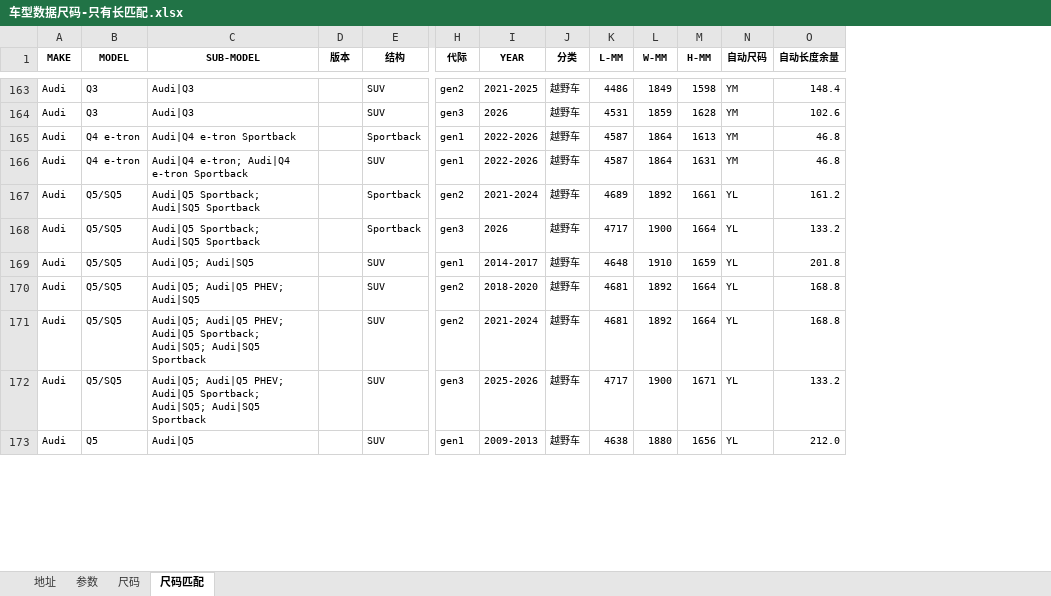
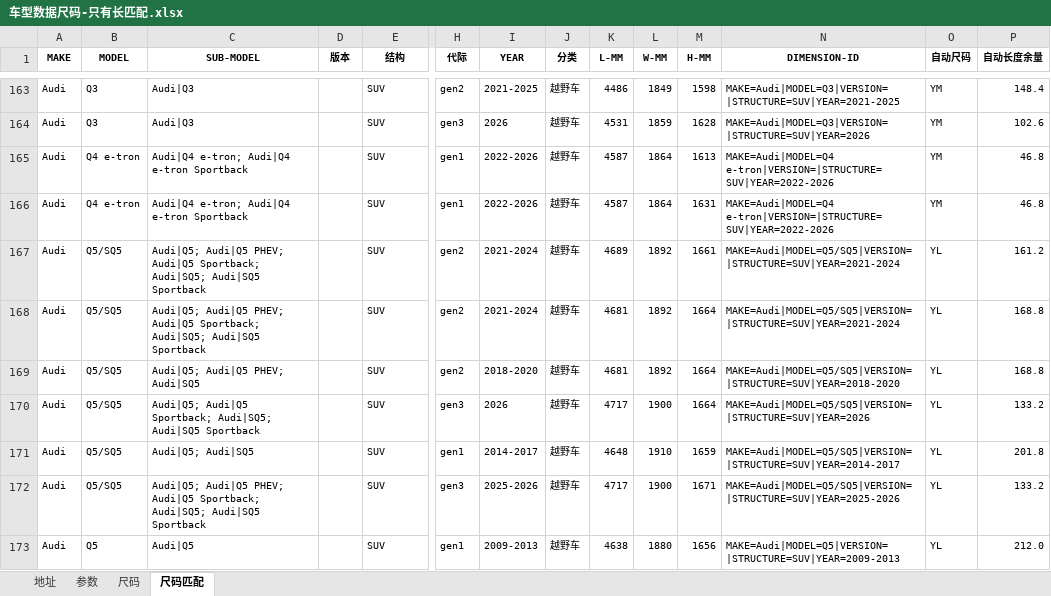
Before and after one commit to licwan62/all_cars_data, an Excel workbook: source/车型数据尺码-只有长匹配.xlsx, sheet 尺码匹配, drawn as a sheet; only a part is shown, gaps mark what is left out; values as stored, in another font and other column widths than the file's, no borders; conditional formats and table styles not drawn; removed rows and columns are numbered as before the commit, all else as after; rows hold the shown columns only; the diff covers the shown part only; the diff names each change by its address in the sheet, - before the commit and + after, or states it on an @@ line.

```diff
--- a/source/车型数据尺码-只有长匹配.xlsx (sheet 尺码匹配)
+++ b/source/车型数据尺码-只有长匹配.xlsx (sheet 尺码匹配)
+column N (DIMENSION-ID), rows 163-168: MAKE=Audi|MODEL=Q3|VERSION=|STRUCTURE=SUV|YEAR=2021-2025 | MAKE=Audi|MODEL=Q3|VERSION=|STRUCTURE=SUV|YEAR=2026 | MAKE=Audi|MODEL=Q4 e-tron|VERSION=|STRUCTURE=SUV|YEAR=2022-2026 | MAKE=Audi|MODEL=Q4 e-tron|VERSION=|STRUCTURE=SUV|YEAR=2022-2026 | MAKE=Audi|MODEL=Q5/SQ5|VERSION=|STRUCTURE=SUV|YEAR=2021-2024 | MAKE=Audi|MODEL=Q5/SQ5|VERSION=|STRUCTURE=SUV|YEAR=2021-2024; rows 172-173: MAKE=Audi|MODEL=Q5/SQ5|VERSION=|STRUCTURE=SUV|YEAR=2025-2026 | MAKE=Audi|MODEL=Q5|VERSION=|STRUCTURE=SUV|YEAR=2009-2013
-C165 (SUB-MODEL): Audi|Q4 e-tron Sportback
+C165 (SUB-MODEL): Audi|Q4 e-tron; Audi|Q4 e-tron Sportback
-E165 (结构): Sportback
+E165 (结构): SUV
-C167 (SUB-MODEL): Audi|Q5 Sportback; Audi|SQ5 Sportback
+C167 (SUB-MODEL): Audi|Q5; Audi|Q5 PHEV; Audi|Q5 Sportback; Audi|SQ5; Audi|SQ5 Sportback
-E167 (结构): Sportback
+E167 (结构): SUV
-row 168: Audi | Q5/SQ5 | Audi|Q5 Sportback; Audi|SQ5 Sportback |  | Sportback | gen3 | 2026 | 越野车 | 4717 | 1900 | 1664 | YL | 133.2
@@ row 170 moved to row 169: Audi @@
+row 170: Audi | Q5/SQ5 | Audi|Q5; Audi|Q5 Sportback; Audi|SQ5; Audi|SQ5 Sportback |  | SUV | gen3 | 2026 | 越野车 | 4717 | 1900 | 1664 | MAKE=Audi|MODEL=Q5/SQ5|VERSION=|STRUCTURE=SUV|YEAR=2026 | YL | 133.2
@@ row 169 moved to row 171: Audi @@
```
Also changed, not shown: 2 added rows and 478 edited cells elsewhere in this sheet, 47 other files.
